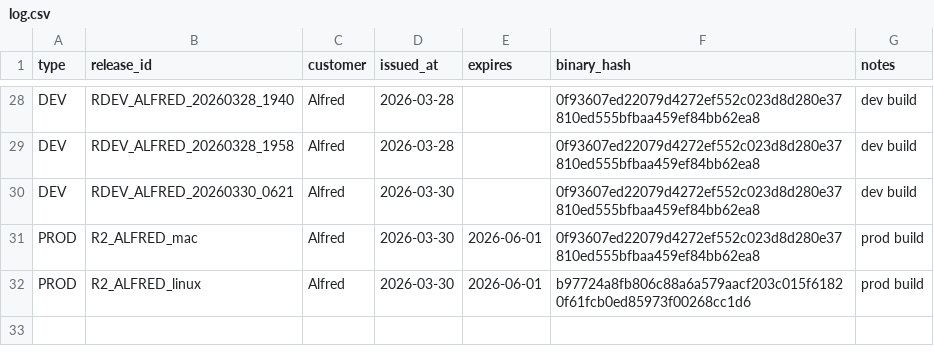
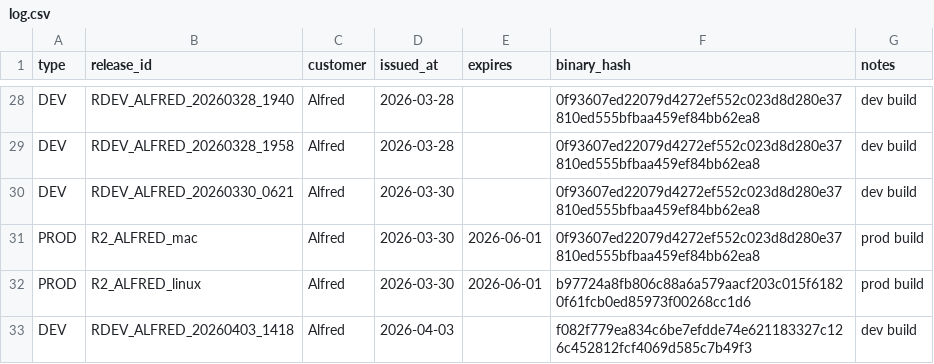
Before and after one commit to juanbeta98/AlfredDEV, a CSV file: releases/log.csv, drawn as a sheet; only a part is shown, gaps mark what is left out; the diff names each change by its address in the sheet, - before the commit and + after, or states it on an @@ line.

```diff
--- a/releases/log.csv
+++ b/releases/log.csv
+row 33: DEV | RDEV_ALFRED_20260403_1418 | Alfred | 2026-04-03 |  | f082f779ea834c6be7efdde74e621183327c126c452812fcf4069d585c7b49f3 | dev build
```
Also changed, not shown: 11 other files.
